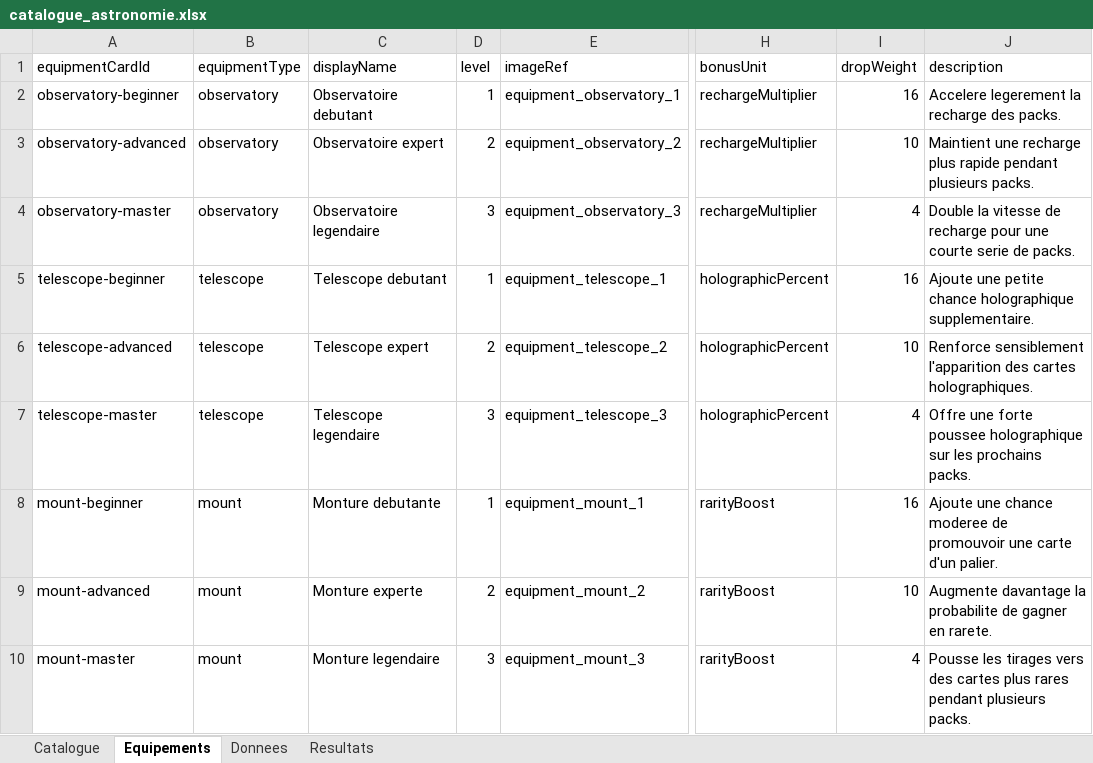
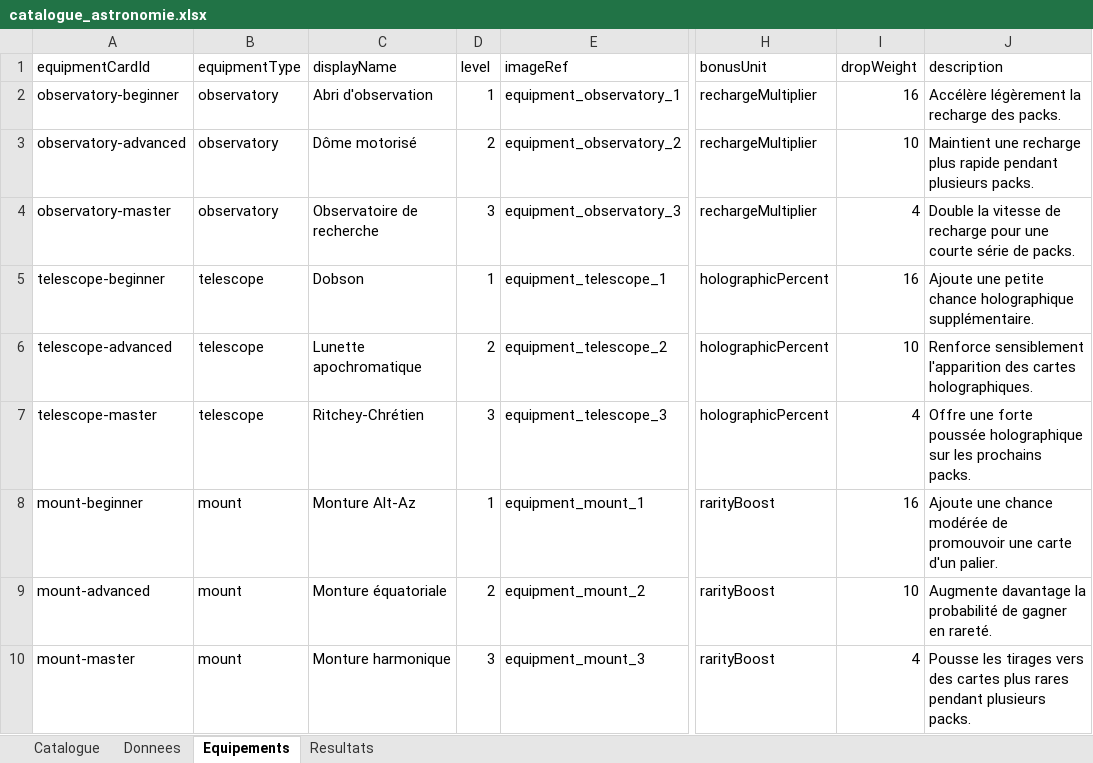
Before and after one commit to Derfence/DeepSkyTCG, an Excel workbook: catalogue_astronomie.xlsx, sheet Equipements, drawn as a sheet; only a part is shown, gaps mark what is left out; values as stored, in another font and other column widths than the file's, no borders; the diff names each change by its address in the sheet, - before the commit and + after, or states it on an @@ line.

Commit message:
Accent equipment descriptions in catalog

```diff
--- a/catalogue_astronomie.xlsx (sheet Equipements)
+++ b/catalogue_astronomie.xlsx (sheet Equipements)
@@ sheet tab order changed: Catalogue | Donnees | Equipements | Resultats @@
-C2 (displayName): Observatoire debutant
+C2 (displayName): Abri d'observation
-J2 (description): Accelere legerement la recharge des packs.
+J2 (description): Accélère légèrement la recharge des packs.
-C3 (displayName): Observatoire expert
+C3 (displayName): Dôme motorisé
-C4 (displayName): Observatoire legendaire
+C4 (displayName): Observatoire de recherche
-J4 (description): …une courte serie de packs.
+J4 (description): …une courte série de packs.
-C5 (displayName): Telescope debutant
+C5 (displayName): Dobson
-J5 (description): …chance holographique supplementaire.
+J5 (description): …chance holographique supplémentaire.
-C6 (displayName): Telescope expert
+C6 (displayName): Lunette apochromatique
-C7 (displayName): Telescope legendaire
+C7 (displayName): Ritchey-Chrétien
-J7 (description): …une forte poussee holographique sur…
+J7 (description): …une forte poussée holographique sur…
-C8 (displayName): Monture debutante
+C8 (displayName): Monture Alt-Az
-J8 (description): …une chance moderee de promouvoir…
+J8 (description): …une chance modérée de promouvoir…
-C9 (displayName): Monture experte
+C9 (displayName): Monture équatoriale
-J9 (description): …davantage la probabilite de gagner en rarete.
+J9 (description): …davantage la probabilité de gagner en rareté.
-C10 (displayName): Monture legendaire
+C10 (displayName): Monture harmonique
```
Also changed, not shown: sheet Resultats, sheet Donnees, formulas that keep their value, 1 other file.
